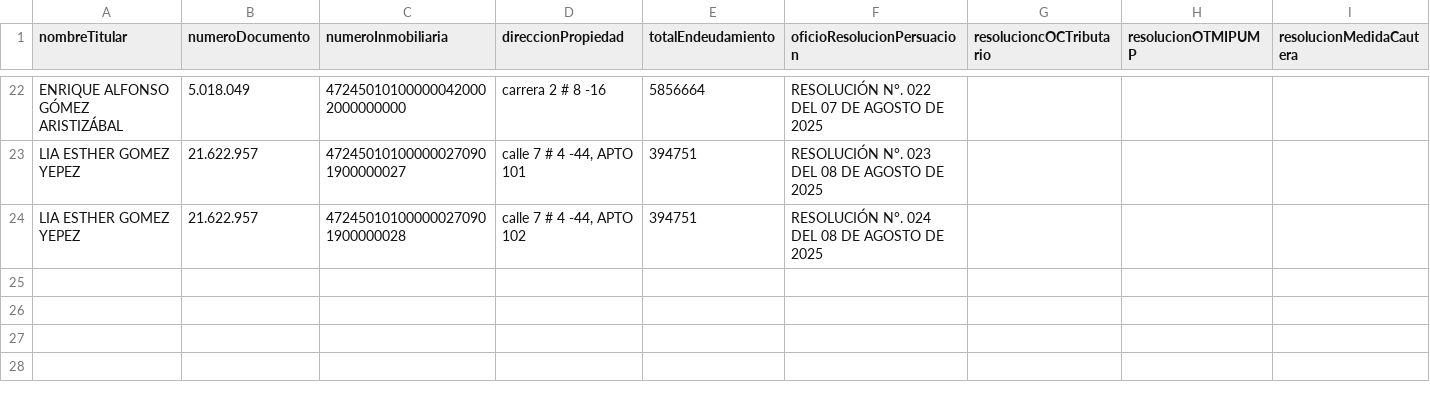
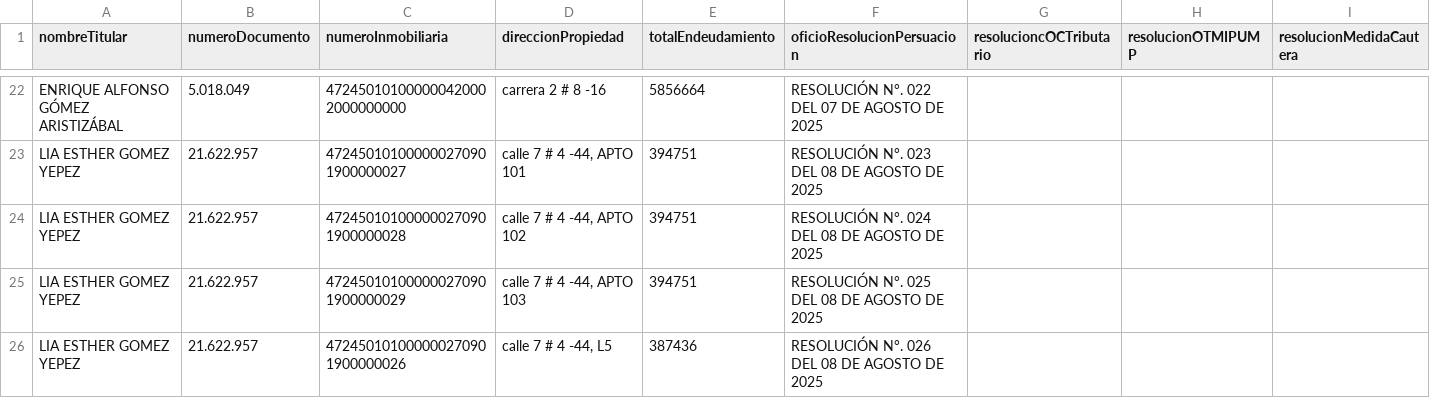
Before and after one commit to JosePicalua/tesoreria.github.io, a CSV file: plantillaSeguimiento/detallesUsuario.csv, drawn as a sheet; only a part is shown, gaps mark what is left out; rows hold the shown columns only; the diff names each change by its address in the sheet, - before the commit and + after, or states it on an @@ line.

Commit message:
Actualización automática - 9/2/2026, 9:24:48 p. m.

```diff
--- a/plantillaSeguimiento/detallesUsuario.csv
+++ b/plantillaSeguimiento/detallesUsuario.csv
+row 25: LIA ESTHER GOMEZ YEPEZ | 21.622.957 | 472450101000000270901900000029 | calle 7 # 4 -44, APTO 103 | 394751 | RESOLUCIÓN N°. 025 DEL 08 DE AGOSTO DE 2025
+row 26: LIA ESTHER GOMEZ YEPEZ | 21.622.957 | 472450101000000270901900000026 | calle 7 # 4 -44, L5 | 387436 | RESOLUCIÓN N°. 026 DEL 08 DE AGOSTO DE 2025
```
